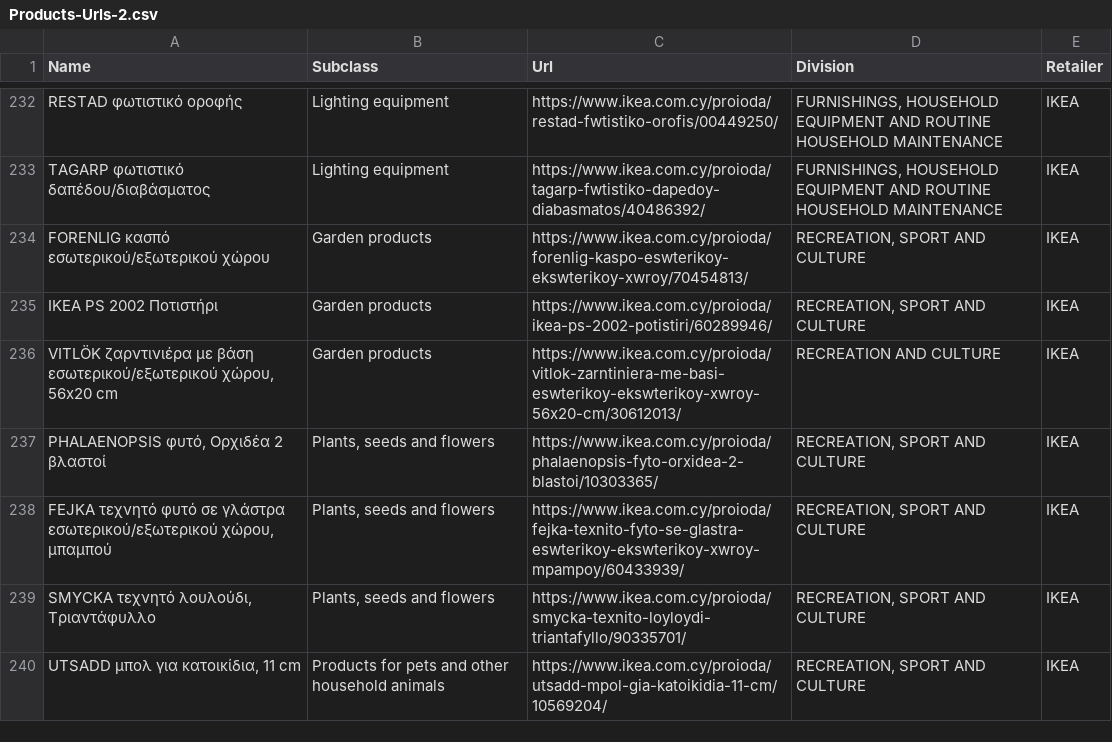
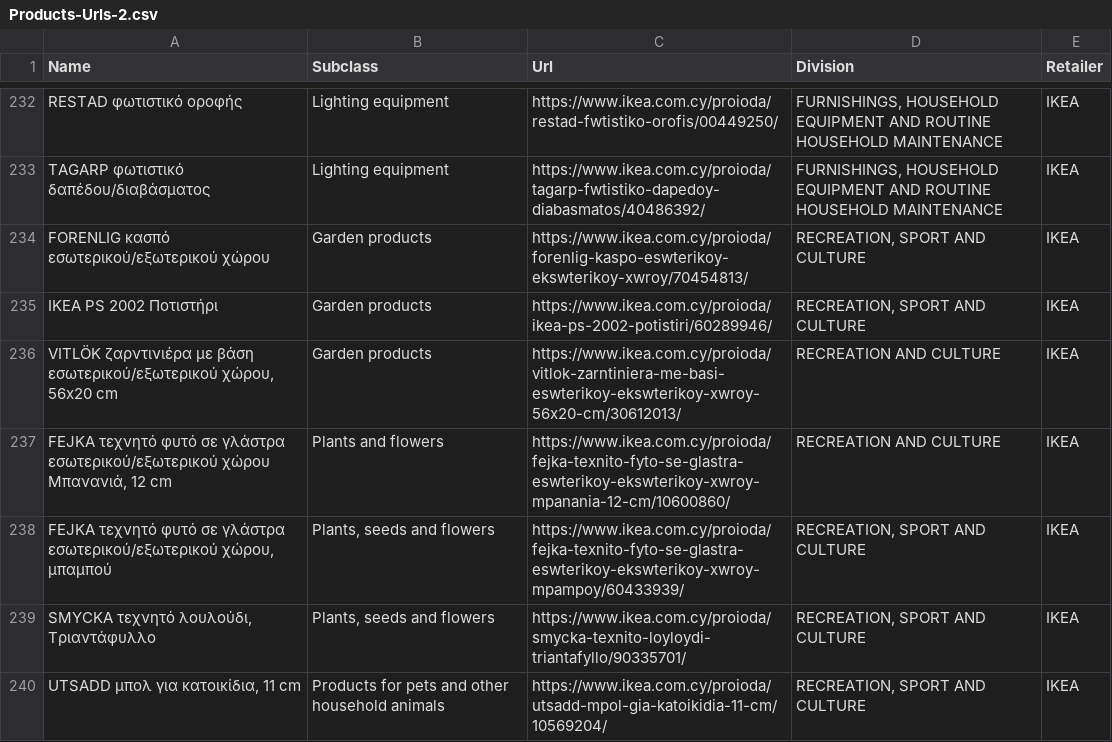
Before and after one commit to maria-papz/BillionPricesCyprusScrape, a CSV file: ECOICOPv2/Products-Urls-2.csv, drawn as a sheet; only a part is shown, gaps mark what is left out.

Commit message:
Update Products-Urls-2.csv

```diff
--- a/ECOICOPv2/Products-Urls-2.csv
+++ b/ECOICOPv2/Products-Urls-2.csv
@@ -236,3 +236,3 @@ IKEA PS 2002 Ποτιστήρι,Garden products,https://www.ikea.com.cy/proioda/
 "VITLÖK ζαρντινιέρα με βάση εσωτερικού/εξωτερικού χώρου, 56x20 cm",Garden products,https://www.ikea.com.cy/proioda/vitlok-zarntiniera-me-basi-eswterikoy-ekswterikoy-xwroy-56x20-cm/30612013/,RECREATION AND CULTURE,IKEA
-"PHALAENOPSIS φυτό, Ορχιδέα 2 βλαστοί","Plants, seeds and flowers",https://www.ikea.com.cy/proioda/phalaenopsis-fyto-orxidea-2-blastoi/10303365/,"RECREATION, SPORT AND CULTURE",IKEA
+"FEJKA τεχνητό φυτό σε γλάστρα εσωτερικού/εξωτερικού χώρου Μπανανιά, 12 cm",Plants and flowers,https://www.ikea.com.cy/proioda/fejka-texnito-fyto-se-glastra-eswterikoy-ekswterikoy-xwroy-mpanania-12-cm/10600860/,RECREATION AND CULTURE,IKEA
 "FEJKA τεχνητό φυτό σε γλάστρα εσωτερικού/εξωτερικού χώρου, μπαμπού","Plants, seeds and flowers",https://www.ikea.com.cy/proioda/fejka-texnito-fyto-se-glastra-eswterikoy-ekswterikoy-xwroy-mpampoy/60433939/,"RECREATION, SPORT AND CULTURE",IKEA
```
